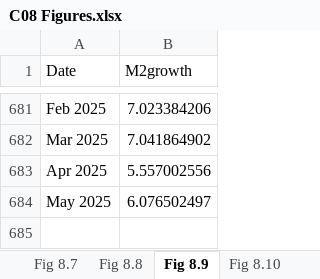
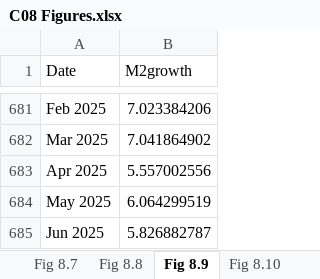
Before and after one commit to trevortombe/RealTimeGraphs, an Excel workbook: Data/C08 Figures.xlsx, sheet Fig 8.9, drawn as a sheet; only a part is shown, gaps mark what is left out; values as stored, in another font and other column widths than the file's, no borders; charts and pictures not drawn; the diff names each change by its address in the sheet, - before the commit and + after, or states it on an @@ line.

```diff
--- a/Data/C08 Figures.xlsx (sheet Fig 8.9)
+++ b/Data/C08 Figures.xlsx (sheet Fig 8.9)
-B684 (M2growth): 6.076502497
+B684 (M2growth): 6.064299519
+row 685: Jun 2025 | 5.826882787
```
Also changed, not shown: sheet Fig 8.3, sheet Fig 8.5, sheet Fig 8.4, sheet Fig 8.8, sheet Fig 8.2, sheet Fig 8.10, 2 more sheets, charts or pictures, Data/C02 Figures.xlsx, Data/C03 Figures.xlsx, 27 other files.
